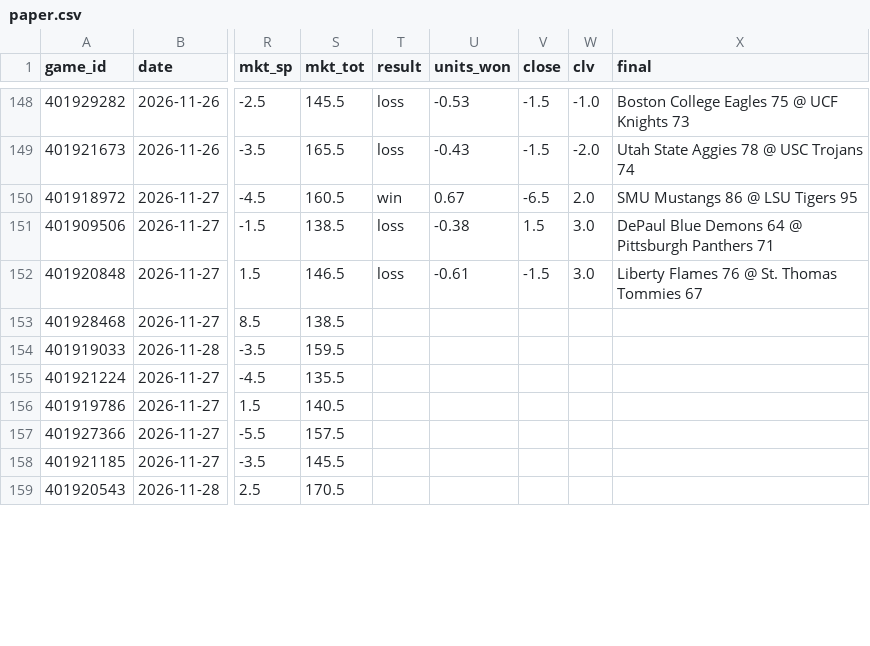
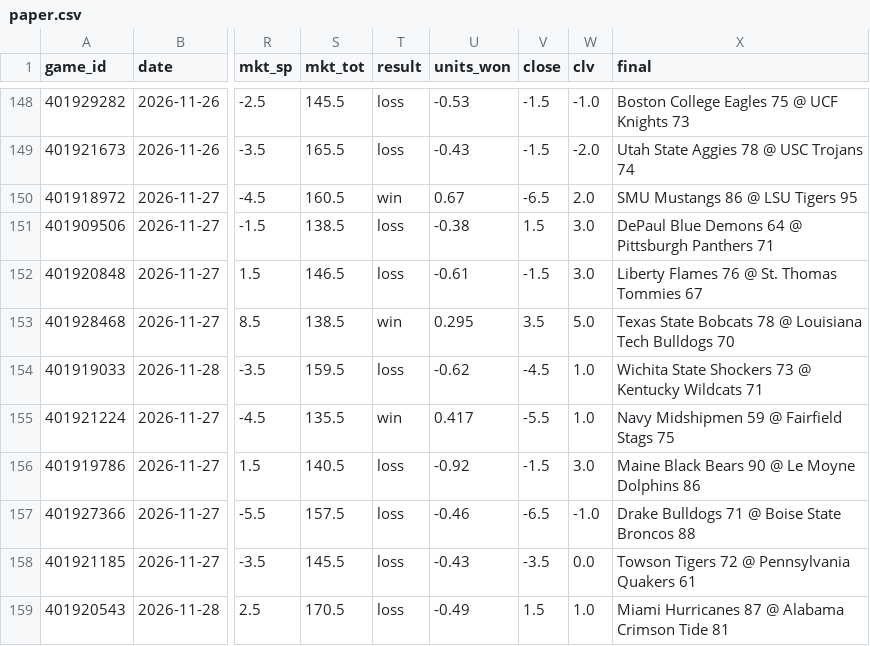
Before and after one commit to psturo77/cbb-data, a CSV file: paper.csv, drawn as a sheet; only a part is shown, gaps mark what is left out; the diff covers the shown part only; the diff names each change by its address in the sheet, - before the commit and + after, or states it on an @@ line.

```diff
--- a/paper.csv
+++ b/paper.csv
-T153 (result): (empty)
+T153 (result): win
-U153 (units_won): (empty)
+U153 (units_won): 0.295
-V153 (close): (empty)
+V153 (close): 3.5
-W153 (clv): (empty)
+W153 (clv): 5.0
-X153 (final): (empty)
+X153 (final): Texas State Bobcats 78 @ Louisiana Tech Bulldogs 70
-T154 (result): (empty)
+T154 (result): loss
-U154 (units_won): (empty)
+U154 (units_won): -0.62
-V154 (close): (empty)
+V154 (close): -4.5
-W154:W155 (clv): (empty)
+W154:W155 (clv): 1.0
-X154 (final): (empty)
+X154 (final): Wichita State Shockers 73 @ Kentucky Wildcats 71
-T155 (result): (empty)
+T155 (result): win
-U155 (units_won): (empty)
+U155 (units_won): 0.417
-V155 (close): (empty)
+V155 (close): -5.5
-X155 (final): (empty)
+X155 (final): Navy Midshipmen 59 @ Fairfield Stags 75
-T156:T159 (result): (empty)
+T156:T159 (result): loss
-U156 (units_won): (empty)
+U156 (units_won): -0.92
-V156 (close): (empty)
+V156 (close): -1.5
-W156 (clv): (empty)
+W156 (clv): 3.0
-X156 (final): (empty)
+X156 (final): Maine Black Bears 90 @ Le Moyne Dolphins 86
-U157 (units_won): (empty)
+U157 (units_won): -0.46
-V157 (close): (empty)
+V157 (close): -6.5
-W157 (clv): (empty)
+W157 (clv): -1.0
-X157 (final): (empty)
+X157 (final): Drake Bulldogs 71 @ Boise State Broncos 88
-U158 (units_won): (empty)
+U158 (units_won): -0.43
-V158 (close): (empty)
+V158 (close): -3.5
-W158 (clv): (empty)
+W158 (clv): 0.0
-X158 (final): (empty)
+X158 (final): Towson Tigers 72 @ Pennsylvania Quakers 61
-U159 (units_won): (empty)
+U159 (units_won): -0.49
-V159 (close): (empty)
+V159 (close): 1.5
-W159 (clv): (empty)
+W159 (clv): 1.0
-X159 (final): (empty)
+X159 (final): Miami Hurricanes 87 @ Alabama Crimson Tide 81
```
Also changed, not shown: 8 added rows and 5 edited cells elsewhere in this file, bpi_games.csv, forecast_log.csv, 2 other files.
